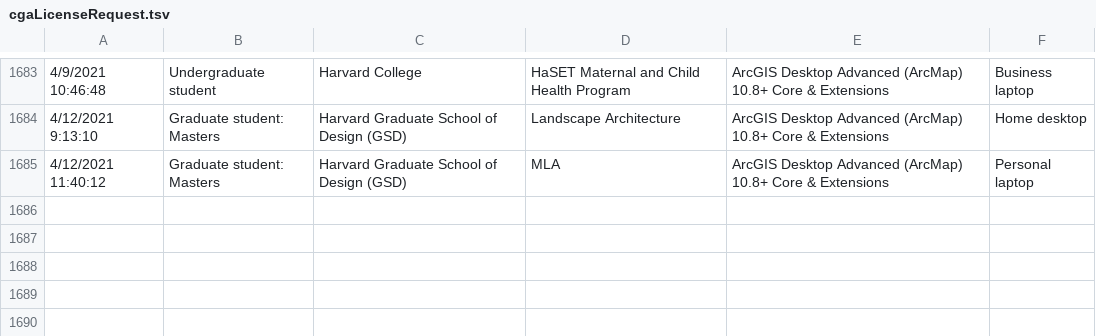
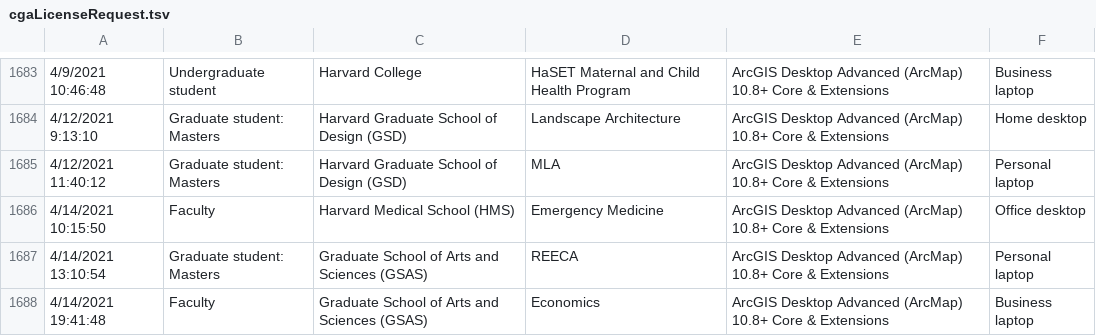
Before and after one commit to IQSS/iqss-metrics-dashboard, a TSV file: assets/data/cgaLicenseRequest.tsv, drawn as a sheet; only a part is shown, gaps mark what is left out; the diff names each change by its address in the sheet, - before the commit and + after, or states it on an @@ line.

Commit message:
Automated push of new data by iqss-metrics-backend on Thu Apr 15 00:08:40 UTC 2021

```diff
--- a/assets/data/cgaLicenseRequest.tsv
+++ b/assets/data/cgaLicenseRequest.tsv
+row 1686: 4/14/2021 10:15:50 | Faculty | Harvard Medical School (HMS) | Emergency Medicine | ArcGIS Desktop Advanced (ArcMap) 10.8+ Core & Extensions | Office desktop
+row 1687: 4/14/2021 13:10:54 | Graduate student: Masters | Graduate School of Arts and Sciences (GSAS) | REECA | ArcGIS Desktop Advanced (ArcMap) 10.8+ Core & Extensions | Personal laptop
+row 1688: 4/14/2021 19:41:48 | Faculty | Graduate School of Arts and Sciences (GSAS) | Economics | ArcGIS Desktop Advanced (ArcMap) 10.8+ Core & Extensions | Business laptop
```
Also changed, not shown: assets/data/cgaContact.tsv, assets/data/cgaEventRegistration.tsv, 9 other files.
